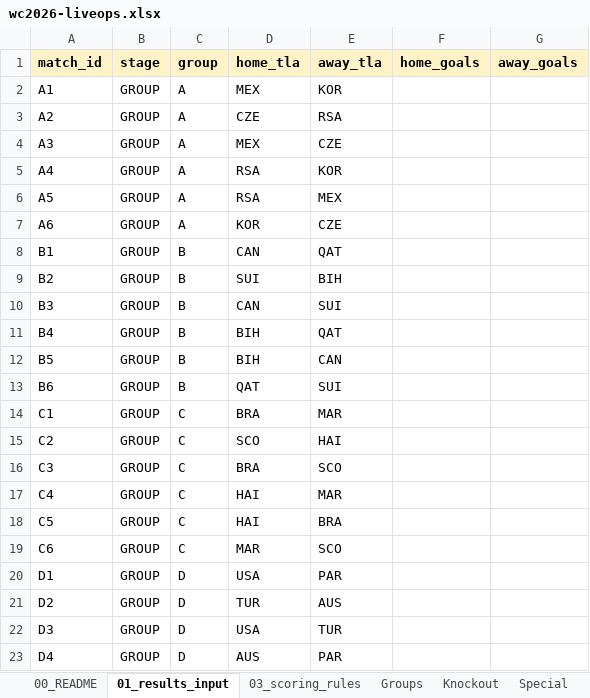
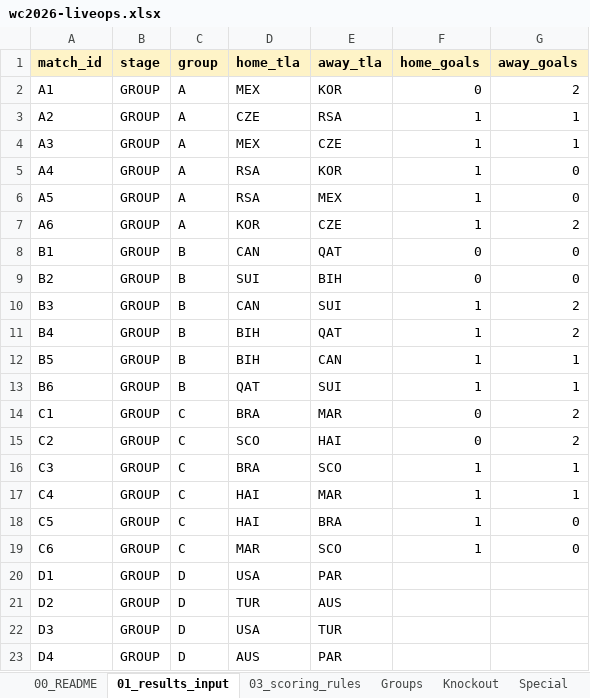
Before and after one commit to amitzahy1/the-minhelet, an Excel workbook: public/exports/wc2026-liveops.xlsx, sheet 01_results_input, drawn as a sheet; only a part is shown; values as stored, in another font and other column widths than the file's, no borders; the diff names each change by its address in the sheet, - before the commit and + after, or states it on an @@ line.

```diff
--- a/public/exports/wc2026-liveops.xlsx (sheet 01_results_input)
+++ b/public/exports/wc2026-liveops.xlsx (sheet 01_results_input)
-F2 (home_goals): (empty)
+F2 (home_goals): 0
-G2 (away_goals): (empty)
+G2 (away_goals): 2
-F3:F7 (home_goals): (empty)
+F3:F7 (home_goals): 1
-G3:G4 (away_goals): (empty)
+G3:G4 (away_goals): 1
-G5:G6 (away_goals): (empty)
+G5:G6 (away_goals): 0
-G7 (away_goals): (empty)
+G7 (away_goals): 2
-F8:F9 (home_goals): (empty)
+F8:F9 (home_goals): 0
-G8:G9 (away_goals): (empty)
+G8:G9 (away_goals): 0
-F10:F13 (home_goals): (empty)
+F10:F13 (home_goals): 1
-G10:G11 (away_goals): (empty)
+G10:G11 (away_goals): 2
-G12:G13 (away_goals): (empty)
+G12:G13 (away_goals): 1
-F14:F15 (home_goals): (empty)
+F14:F15 (home_goals): 0
-G14:G15 (away_goals): (empty)
+G14:G15 (away_goals): 2
-F16:F19 (home_goals): (empty)
+F16:F19 (home_goals): 1
-G16:G17 (away_goals): (empty)
+G16:G17 (away_goals): 1
-G18:G19 (away_goals): (empty)
+G18:G19 (away_goals): 0
```
Also changed, not shown: sheet Groups, sheet Knockout, sheet Advancement, sheet Special, sheet 99_leaderboard, public/exports/wc2026-backup.xlsx, 1 other file.
